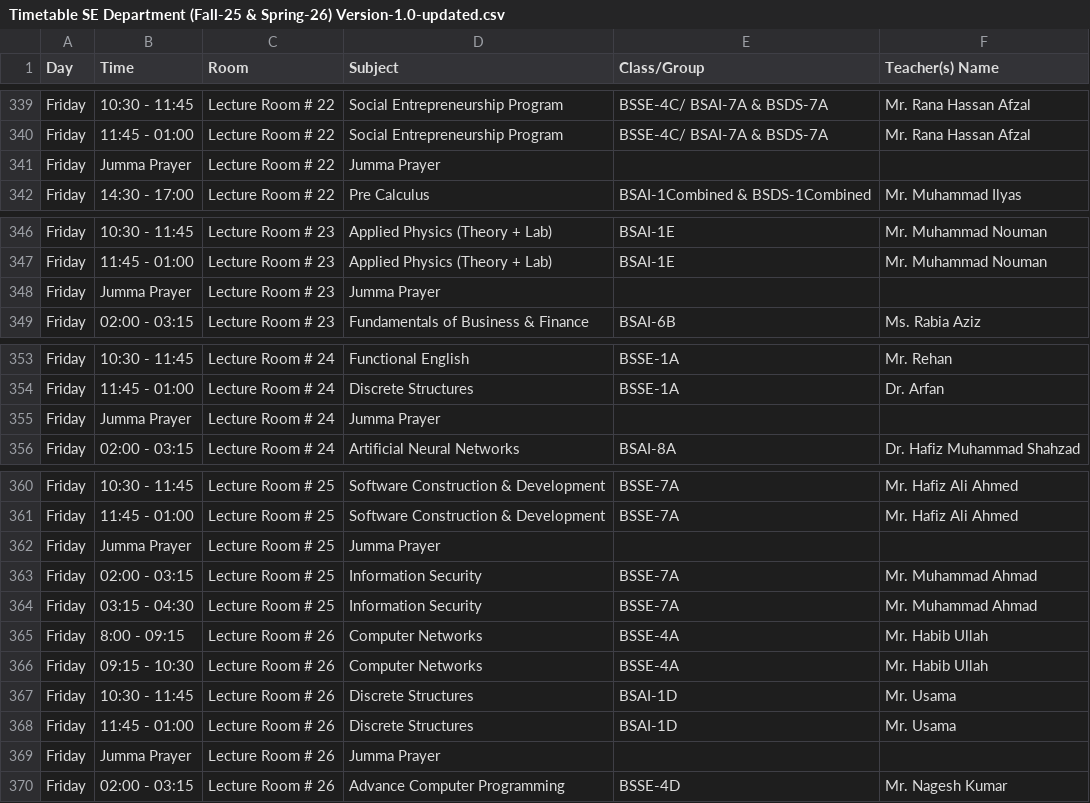
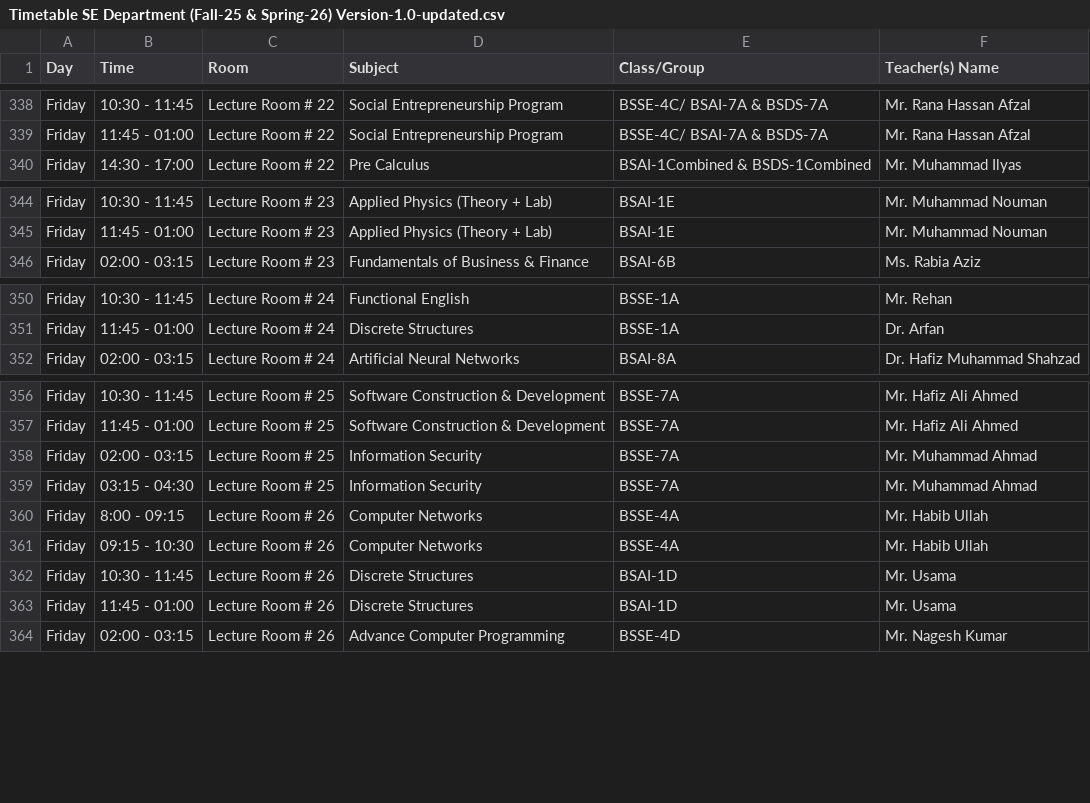
Before and after one commit to RasikhAli/Superior-Academic-Tool, a CSV file: uploads/csv/Timetable SE Department (Fall-25 & Spring-26) Version-1.0-updated.csv, drawn as a sheet; only a part is shown, gaps mark what is left out; the diff covers the shown part only; the diff names each change by its address in the sheet, - before the commit and + after, or states it on an @@ line.

```diff
--- a/uploads/csv/Timetable SE Department (Fall-25 & Spring-26) Version-1.0-updated.csv
+++ b/uploads/csv/Timetable SE Department (Fall-25 & Spring-26) Version-1.0-updated.csv
-row 341: Friday | Jumma Prayer | Lecture Room # 22 | Jumma Prayer
-row 348: Friday | Jumma Prayer | Lecture Room # 23 | Jumma Prayer
-row 355: Friday | Jumma Prayer | Lecture Room # 24 | Jumma Prayer
-row 362: Friday | Jumma Prayer | Lecture Room # 25 | Jumma Prayer
-row 369: Friday | Jumma Prayer | Lecture Room # 26 | Jumma Prayer
```
Also changed, not shown: 10 removed rows elsewhere in this file, 2 other files.
